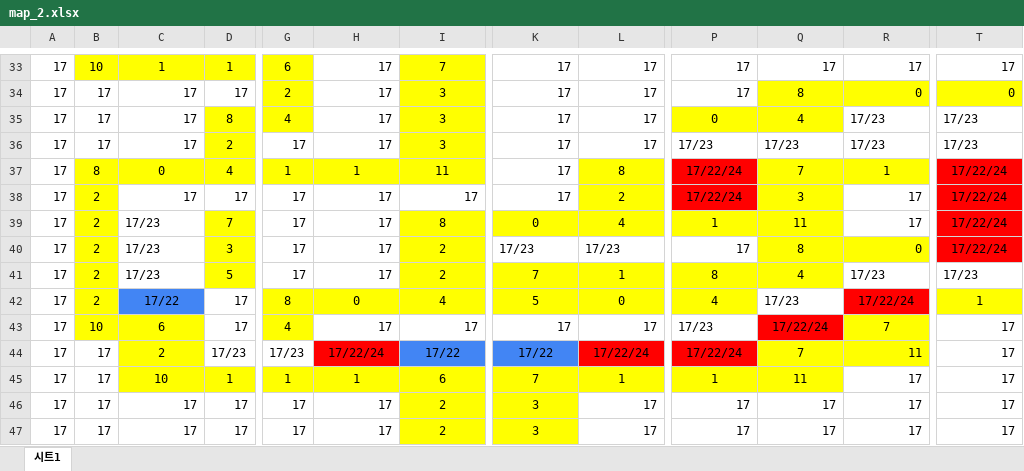
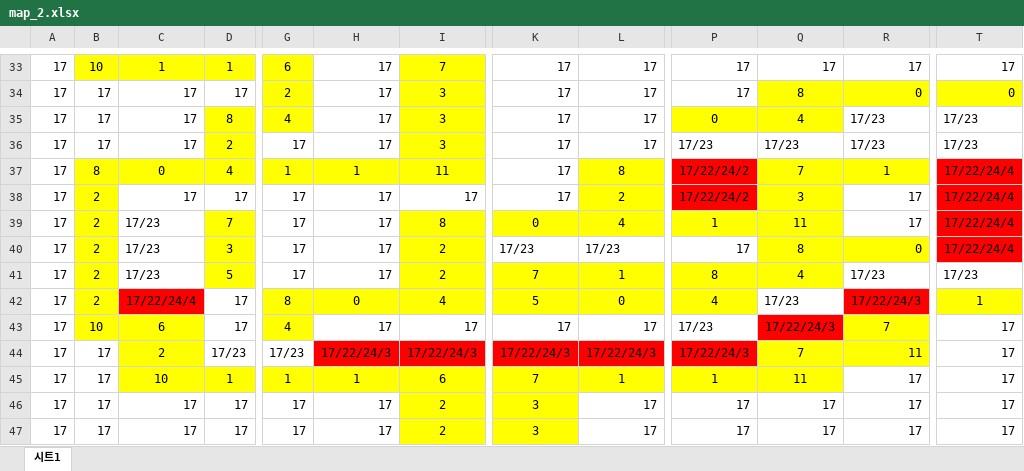
Before and after one commit to chicolangbo/SFML_TombOfTheMask_Clone, an Excel workbook: TombOfTheMask_clone-bin/map/map_2.xlsx, sheet 시트1, drawn as a sheet; only a part is shown, gaps mark what is left out; values as stored, in another font and other column widths than the file's, no borders; the diff covers the shown part only; the diff names each change by its address in the sheet, - before the commit and + after, or states it on an @@ line.

```diff
--- a/TombOfTheMask_clone-bin/map/map_2.xlsx (sheet 시트1)
+++ b/TombOfTheMask_clone-bin/map/map_2.xlsx (sheet 시트1)
-P37:P38: 17/22/24
+P37:P38: 17/22/24/2
-T37:T40: 17/22/24
+T37:T40: 17/22/24/4
-C42: 17/22
+C42: 17/22/24/4
-C42 fill: #4285F4
+C42 fill: #FF0000
-R42: 17/22/24
+R42: 17/22/24/3
-Q43: 17/22/24
+Q43: 17/22/24/3
-H44: 17/22/24
+H44: 17/22/24/3
-I44: 17/22
+I44: 17/22/24/3
-I44 fill: #4285F4
+I44 fill: #FF0000
-K44: 17/22
+K44: 17/22/24/3
-K44 fill: #4285F4
+K44 fill: #FF0000
-L44: 17/22/24
+L44: 17/22/24/3
-P44: 17/22/24
+P44: 17/22/24/3
```
Also changed, not shown: 32 edited cells and cell formats elsewhere in this sheet, 6 other files.
